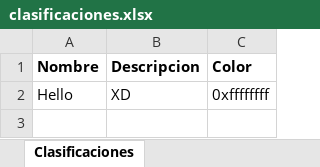
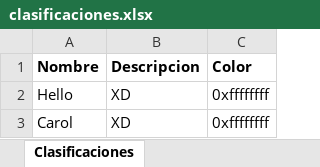
Before and after one commit to RoninKimura/Restario_UAEM, an Excel workbook: Recetario-UAEM/datos/clasificaciones.xlsx, sheet Clasificaciones, drawn as a sheet; values as stored, in another font and other column widths than the file's, no borders; the diff names each change by its address in the sheet, - before the commit and + after, or states it on an @@ line.

Commit message:
Buscador y filtrado
El buscador funciona y podemos filtrar las recetas por medio de las clasificaciones

```diff
--- a/Recetario-UAEM/datos/clasificaciones.xlsx (sheet Clasificaciones)
+++ b/Recetario-UAEM/datos/clasificaciones.xlsx (sheet Clasificaciones)
+row 3: Carol | XD | 0xffffffff
```
Also changed, not shown: Recetario-UAEM/datos/recetas.xlsx, 5 other files.
